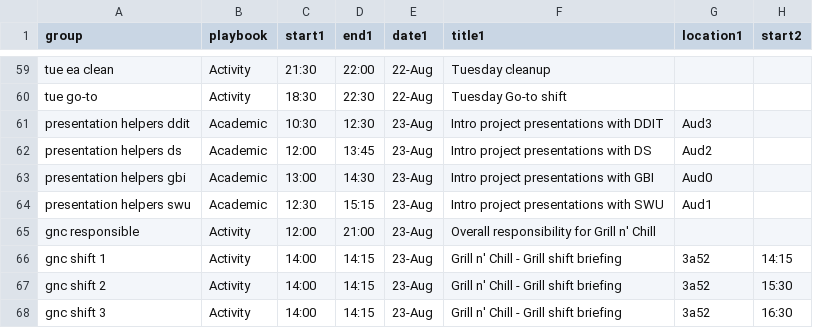
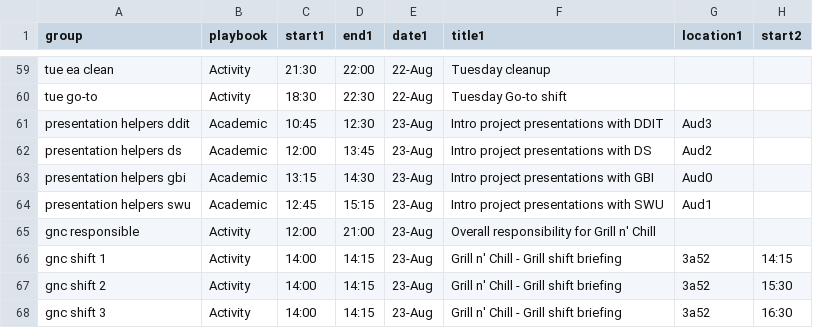
Before and after one commit to NaddiNadja/studystart-schedule-2023, a CSV file: resources/roles-with-shifts.csv, drawn as a sheet; only a part is shown, gaps mark what is left out; the diff names each change by its address in the sheet, - before the commit and + after, or states it on an @@ line.

Commit message:
fix presentation helper shifts to match playbook

```diff
--- a/resources/roles-with-shifts.csv
+++ b/resources/roles-with-shifts.csv
-C61 (start1): 10:30
+C61 (start1): 10:45
-C63 (start1): 13:00
+C63 (start1): 13:15
-C64 (start1): 12:30
+C64 (start1): 12:45
```
